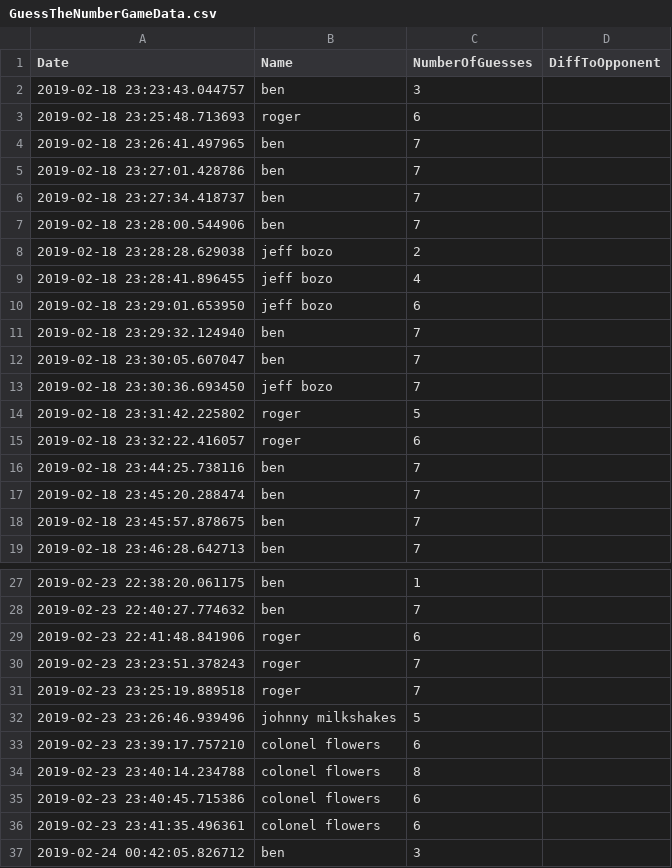
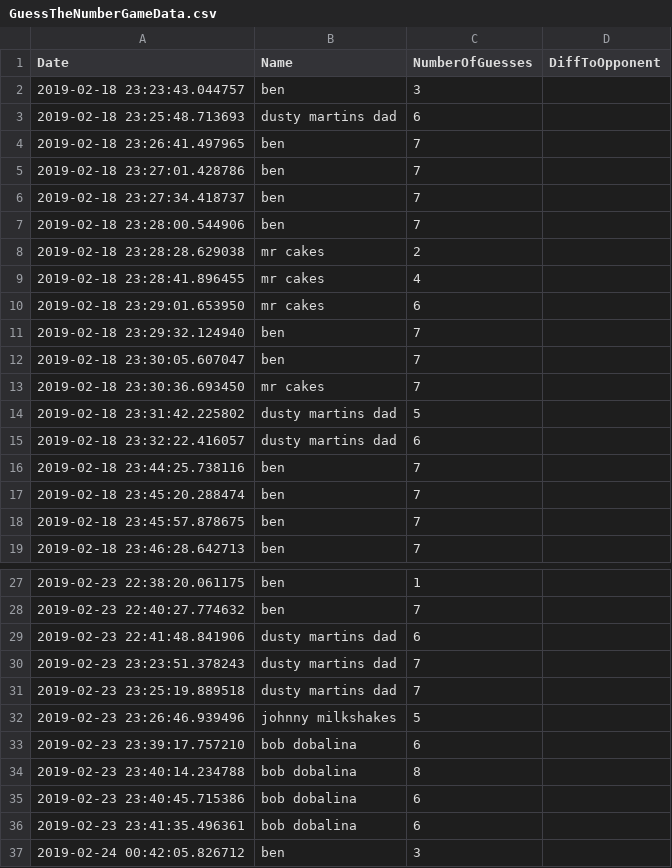
Before and after one commit to bensharkey3/Guess-The-Number, a CSV file: GuessTheNumberGameData.csv, drawn as a sheet; only a part is shown, gaps mark what is left out; the diff covers the shown part only.

Commit message:
updated list

```diff
--- a/GuessTheNumberGameData.csv
+++ b/GuessTheNumberGameData.csv
@@ -2,3 +2,3 @@ Date,Name,NumberOfGuesses,DiffToOpponent
 2019-02-18 23:23:43.044757,ben,3,
-2019-02-18 23:25:48.713693,roger,6,
+2019-02-18 23:25:48.713693,dusty martins dad,6,
 2019-02-18 23:26:41.497965,ben,7,
@@ -7,10 +7,10 @@ Date,Name,NumberOfGuesses,DiffToOpponent
 2019-02-18 23:28:00.544906,ben,7,
-2019-02-18 23:28:28.629038,jeff bozo,2,
-2019-02-18 23:28:41.896455,jeff bozo,4,
-2019-02-18 23:29:01.653950,jeff bozo,6,
+2019-02-18 23:28:28.629038,mr cakes,2,
+2019-02-18 23:28:41.896455,mr cakes,4,
+2019-02-18 23:29:01.653950,mr cakes,6,
 2019-02-18 23:29:32.124940,ben,7,
 2019-02-18 23:30:05.607047,ben,7,
-2019-02-18 23:30:36.693450,jeff bozo,7,
-2019-02-18 23:31:42.225802,roger,5,
-2019-02-18 23:32:22.416057,roger,6,
+2019-02-18 23:30:36.693450,mr cakes,7,
+2019-02-18 23:31:42.225802,dusty martins dad,5,
+2019-02-18 23:32:22.416057,dusty martins dad,6,
 2019-02-18 23:44:25.738116,ben,7,
@@ -28,10 +28,10 @@ Date,Name,NumberOfGuesses,DiffToOpponent
 2019-02-23 22:40:27.774632,ben,7,
-2019-02-23 22:41:48.841906,roger,6,
-2019-02-23 23:23:51.378243,roger,7,
-2019-02-23 23:25:19.889518,roger,7,
+2019-02-23 22:41:48.841906,dusty martins dad,6,
+2019-02-23 23:23:51.378243,dusty martins dad,7,
+2019-02-23 23:25:19.889518,dusty martins dad,7,
 2019-02-23 23:26:46.939496,johnny milkshakes,5,
-2019-02-23 23:39:17.757210,colonel flowers,6,
-2019-02-23 23:40:14.234788,colonel flowers,8,
-2019-02-23 23:40:45.715386,colonel flowers,6,
-2019-02-23 23:41:35.496361,colonel flowers,6,
+2019-02-23 23:39:17.757210,bob dobalina,6,
+2019-02-23 23:40:14.234788,bob dobalina,8,
+2019-02-23 23:40:45.715386,bob dobalina,6,
+2019-02-23 23:41:35.496361,bob dobalina,6,
 2019-02-24 00:42:05.826712,ben,3,
```
Also changed, not shown: 34 added rows elsewhere in this file.
